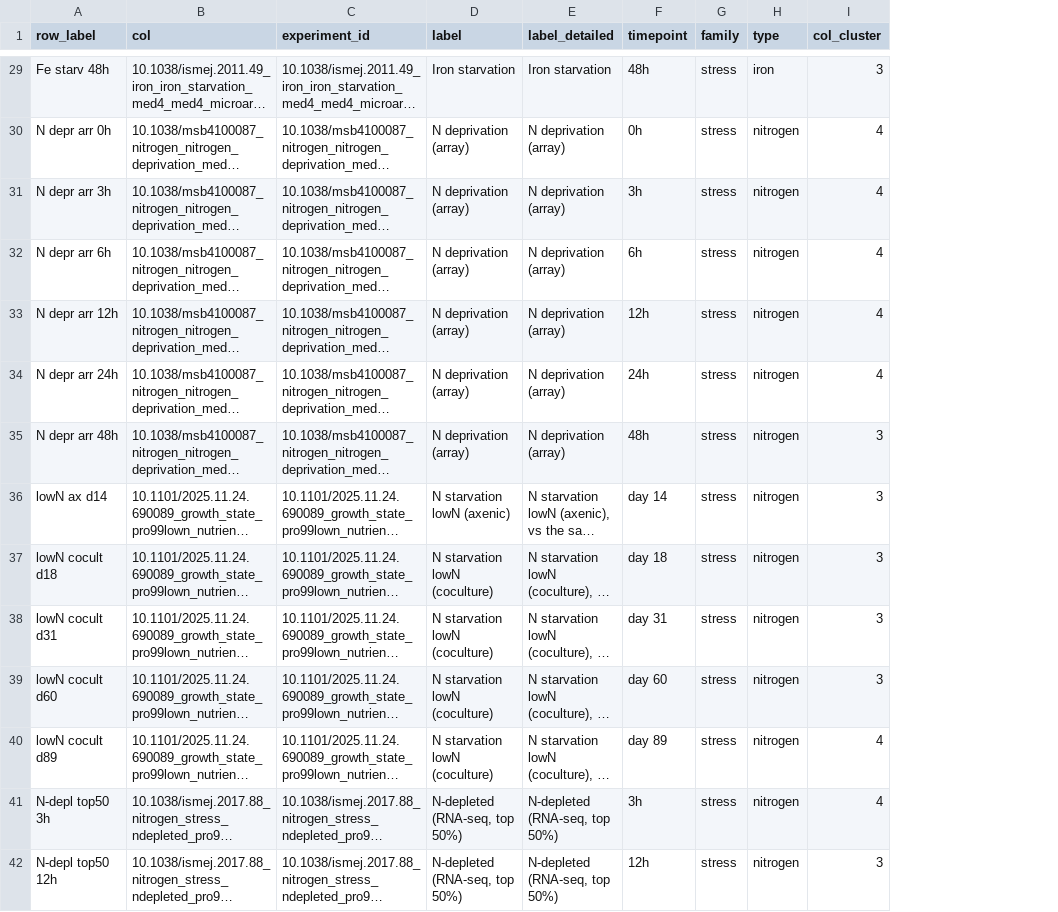
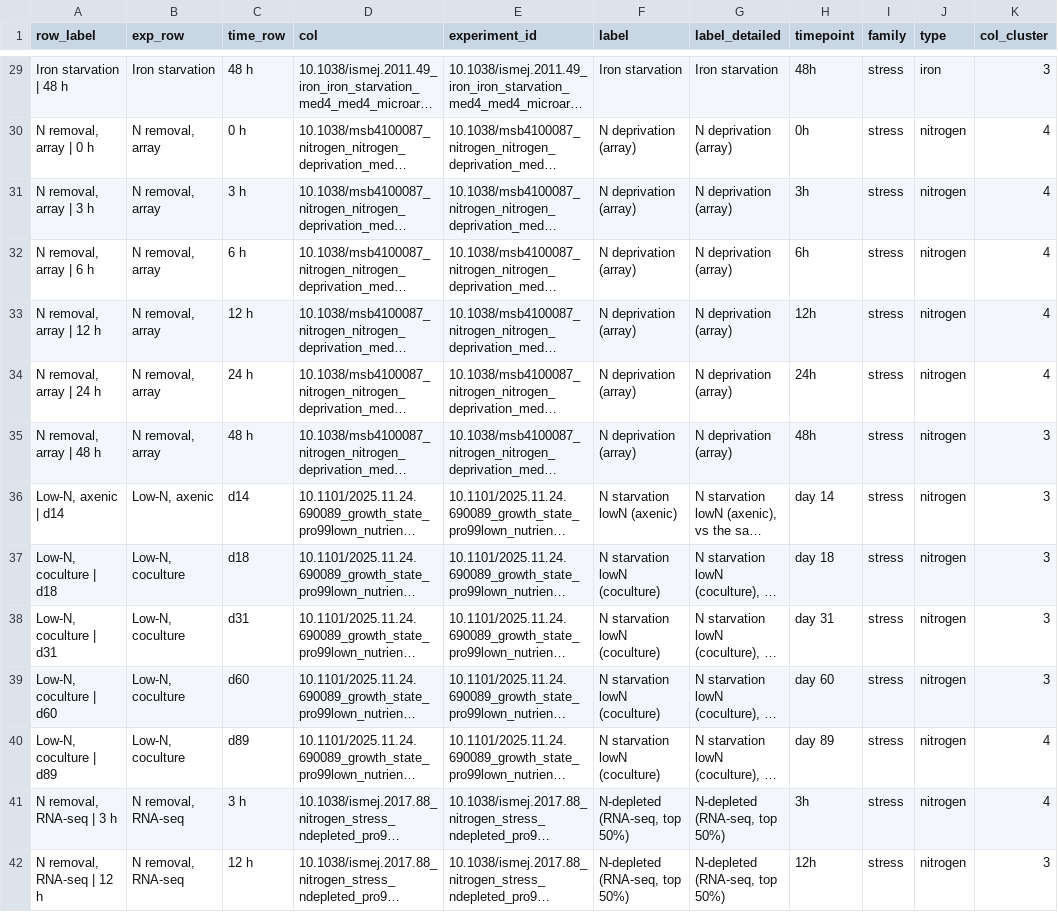
Before and after one commit to wosnat/spock_osnat, a CSV file: analyses/2026-11-16-hli_light_stress/analysis/data/paper_fig2_row_key.csv, drawn as a sheet; only a part is shown, gaps mark what is left out; long unchanged cells end in …; the diff covers the shown part only; the diff names each change by its address in the sheet, - before the commit and + after, or states it on an @@ line.

```diff
--- a/analyses/2026-11-16-hli_light_stress/analysis/data/paper_fig2_row_key.csv
+++ b/analyses/2026-11-16-hli_light_stress/analysis/data/paper_fig2_row_key.csv
+column B (exp_row), rows 29-42: Iron starvation | N removal, array | N removal, array | N removal, array | N removal, array | N removal, array | N removal, array | Low-N, axenic | Low-N, coculture | Low-N, coculture | Low-N, coculture | Low-N, coculture | N removal, RNA-seq | N removal, RNA-seq
+column C (time_row), rows 29-42: 48 h | 0 h | 3 h | 6 h | 12 h | 24 h | 48 h | d14 | d18 | d31 | d60 | d89 | 3 h | 12 h
-A29 (row_label): Fe starv 48h
+A29 (row_label): Iron starvation | 48 h
-A30 (row_label): N depr arr 0h
+A30 (row_label): N removal, array | 0 h
-A31 (row_label): N depr arr 3h
+A31 (row_label): N removal, array | 3 h
-A32 (row_label): N depr arr 6h
+A32 (row_label): N removal, array | 6 h
-A33 (row_label): N depr arr 12h
+A33 (row_label): N removal, array | 12 h
-A34 (row_label): N depr arr 24h
+A34 (row_label): N removal, array | 24 h
-A35 (row_label): N depr arr 48h
+A35 (row_label): N removal, array | 48 h
-A36 (row_label): lowN ax d14
+A36 (row_label): Low-N, axenic | d14
-A37 (row_label): lowN cocult d18
+A37 (row_label): Low-N, coculture | d18
-A38 (row_label): lowN cocult d31
+A38 (row_label): Low-N, coculture | d31
-A39 (row_label): lowN cocult d60
+A39 (row_label): Low-N, coculture | d60
-A40 (row_label): lowN cocult d89
+A40 (row_label): Low-N, coculture | d89
-A41 (row_label): N-depl top50 3h
+A41 (row_label): N removal, RNA-seq | 3 h
-A42 (row_label): N-depl top50 12h
+A42 (row_label): N removal, RNA-seq | 12 h
```
Also changed, not shown: 41 edited cells elsewhere in this file, analyses/2026-11-16-hli_light_stress/analysis/data/paper_fig_source_fig2.csv, 11 other files.
